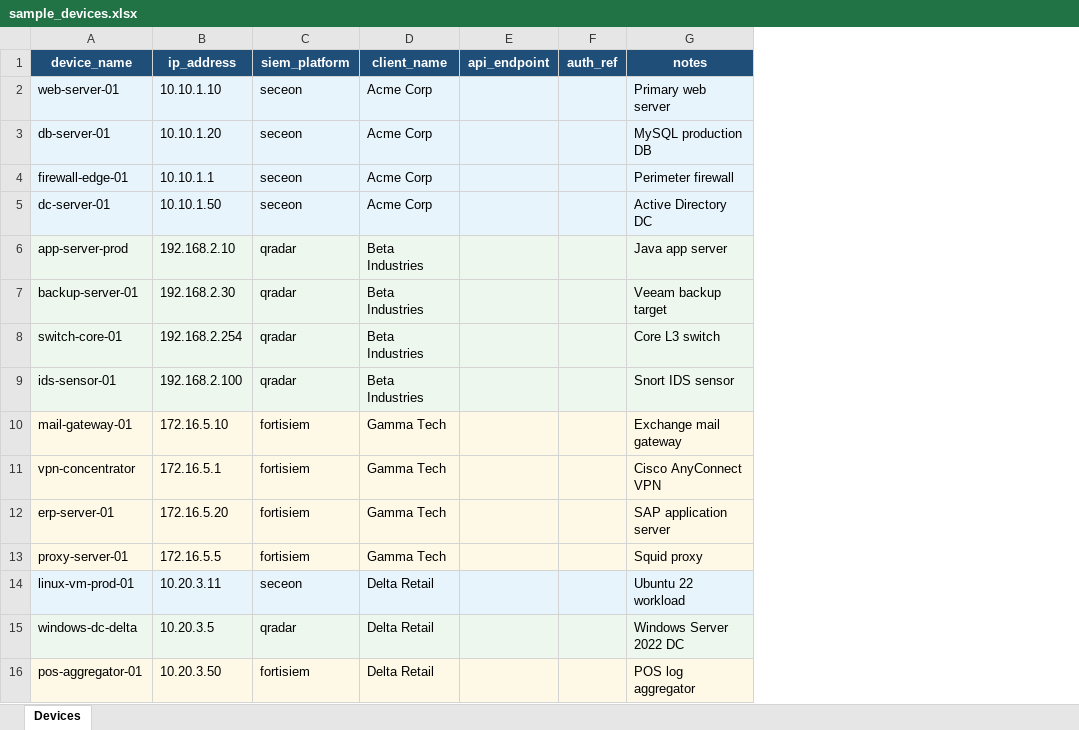
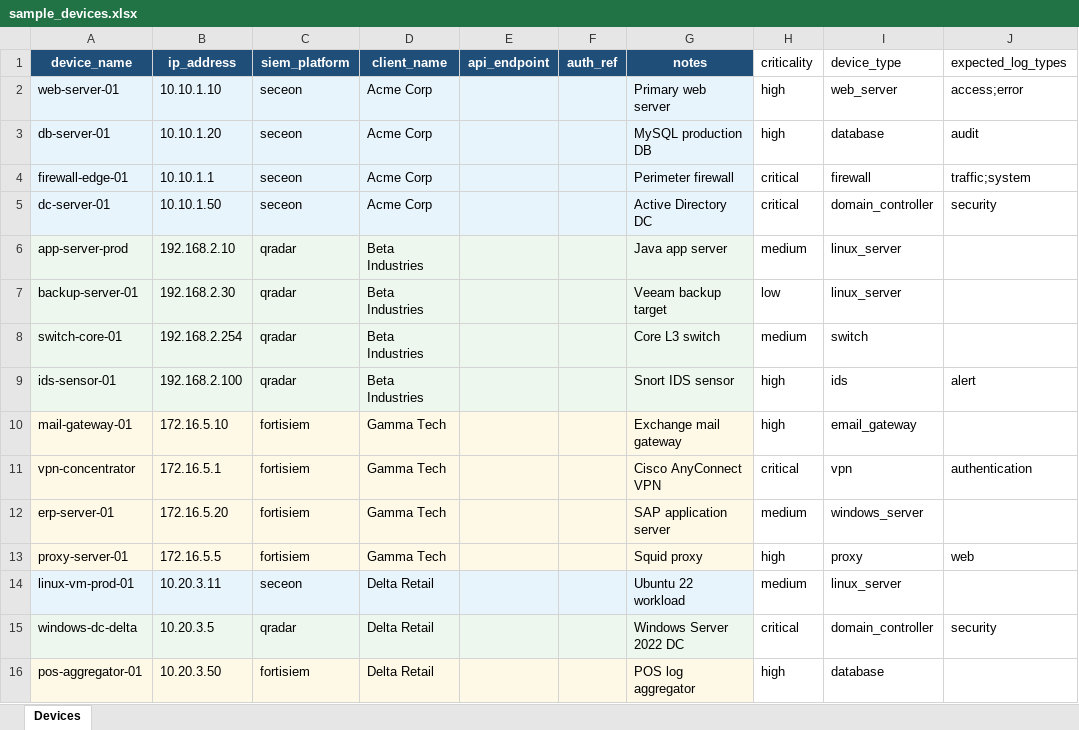
Before and after one commit to abhinav7077/siem-pulse, an Excel workbook: sample_devices.xlsx, sheet Devices, drawn as a sheet; values as stored, in another font and other column widths than the file's, no borders; the diff names each change by its address in the sheet, - before the commit and + after, or states it on an @@ line.

```diff
--- a/sample_devices.xlsx (sheet Devices)
+++ b/sample_devices.xlsx (sheet Devices)
+column H (criticality), rows 2-16: high | high | critical | critical | medium | low | medium | high | high | critical | medium | high | medium | critical | high
+column I (device_type), rows 2-16: web_server | database | firewall | domain_controller | linux_server | linux_server | switch | ids | email_gateway | vpn | windows_server | proxy | linux_server | domain_controller | database
+column J (expected_log_types), rows 2-15: access;error | audit | traffic;system | security |  |  |  | alert |  | authentication |  | web |  | security
```
Also changed, not shown: 18 other files.
